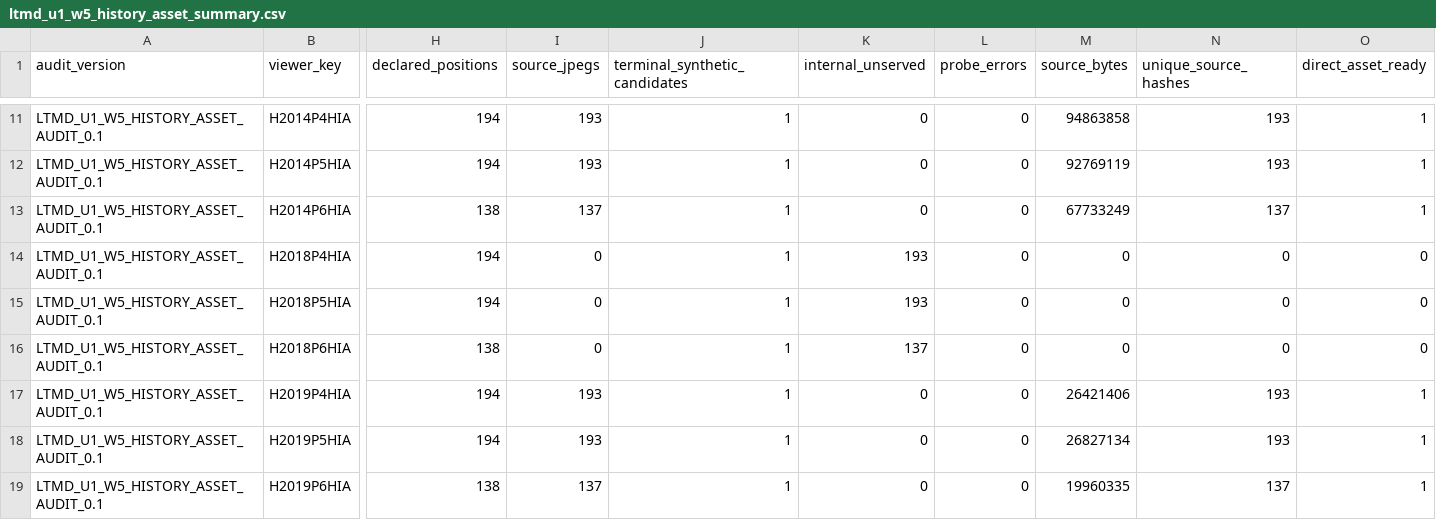
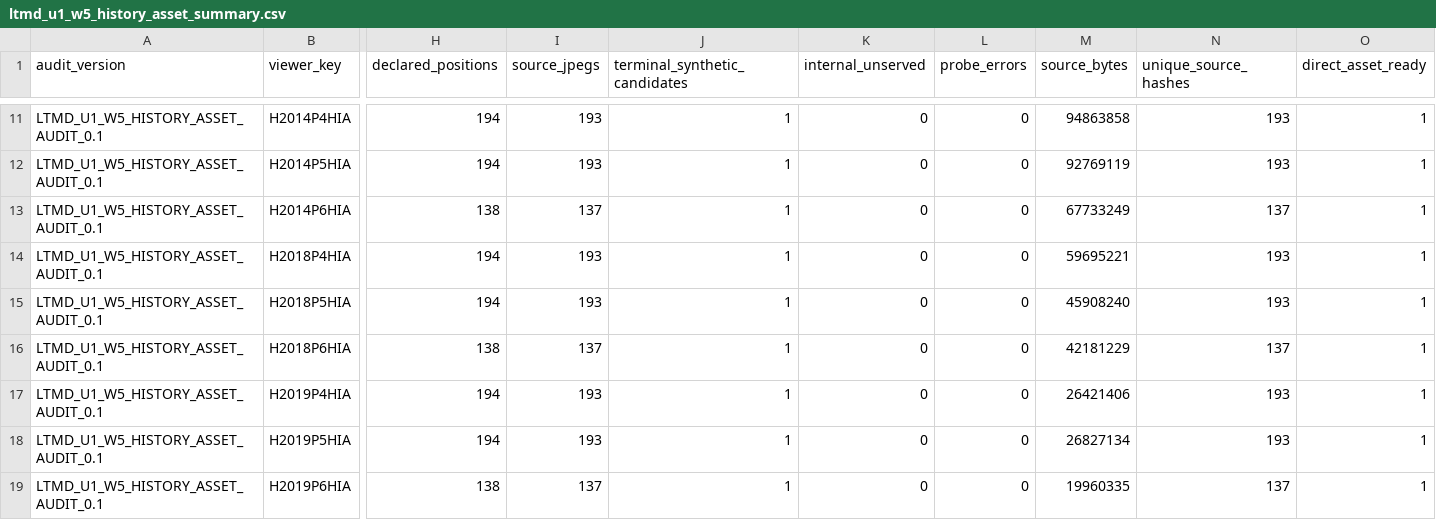
Before and after one commit to fersandovalgtz/libro-texto-mexicano-digital, a CSV file: data/catalog/ltmd_u1_w5_history_asset_summary.csv, drawn as a sheet; only a part is shown, gaps mark what is left out; the diff names each change by its address in the sheet, - before the commit and + after, or states it on an @@ line.

```diff
--- a/data/catalog/ltmd_u1_w5_history_asset_summary.csv
+++ b/data/catalog/ltmd_u1_w5_history_asset_summary.csv
-I14:I15 (source_jpegs): 0
+I14:I15 (source_jpegs): 193
-K14:K15 (internal_unserved): 193
+K14:K15 (internal_unserved): 0
-M14 (source_bytes): 0
+M14 (source_bytes): 59695221
-N14:N15 (unique_source_hashes): 0
+N14:N15 (unique_source_hashes): 193
-O14:O16 (direct_asset_ready): 0
+O14:O16 (direct_asset_ready): 1
-M15 (source_bytes): 0
+M15 (source_bytes): 45908240
-I16 (source_jpegs): 0
+I16 (source_jpegs): 137
-K16 (internal_unserved): 137
+K16 (internal_unserved): 0
-M16 (source_bytes): 0
+M16 (source_bytes): 42181229
-N16 (unique_source_hashes): 0
+N16 (unique_source_hashes): 137
```
Also changed, not shown: 2 other files.
